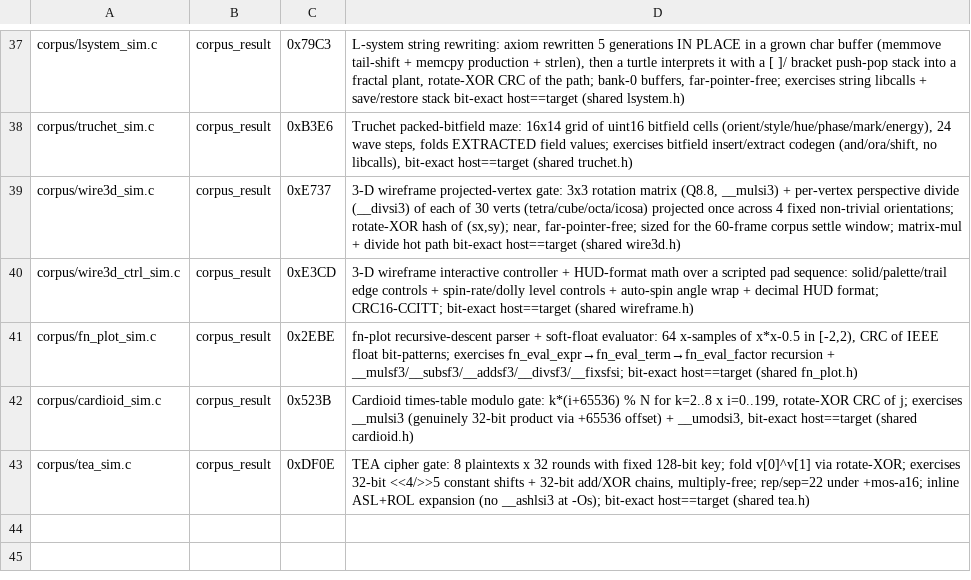
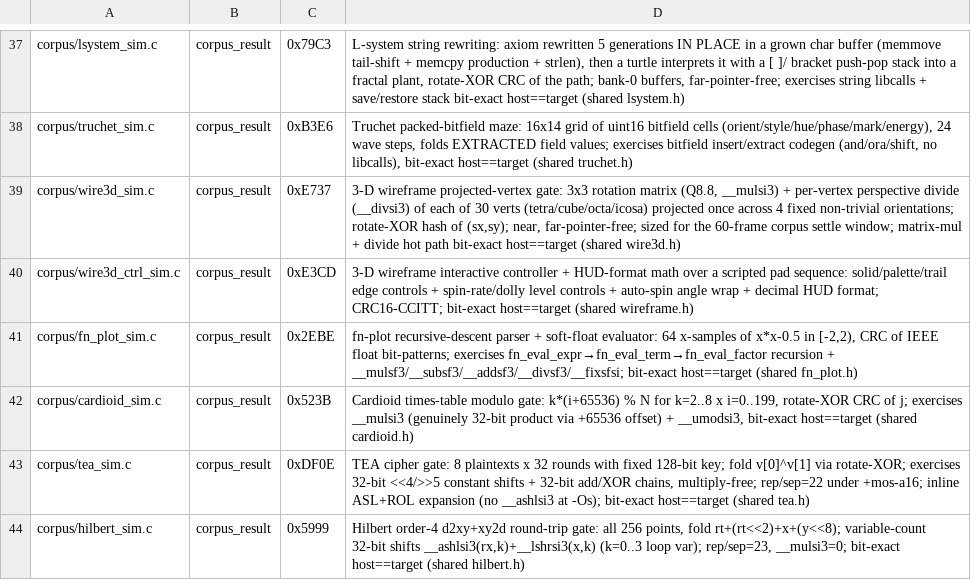
Before and after one commit to wbniv/llvm-mos-65816, a TSV file: examples/snes/corpus/expected.tsv, drawn as a sheet; only a part is shown, gaps mark what is left out.

```diff
--- a/examples/snes/corpus/expected.tsv
+++ b/examples/snes/corpus/expected.tsv
@@ -43 +43,2 @@ corpus/cardioid_sim.c	corpus_result	0x523B	Cardioid times-table modulo gate: k*(
 corpus/tea_sim.c	corpus_result	0xDF0E	TEA cipher gate: 8 plaintexts x 32 rounds with fixed 128-bit key; fold v[0]^v[1] via rotate-XOR; exercises 32-bit <<4/>>5 constant shifts + 32-bit add/XOR chains, multiply-free; rep/sep=22 under +mos-a16; inline ASL+ROL expansion (no __ashlsi3 at -Os); bit-exact host==target (shared tea.h)
+corpus/hilbert_sim.c	corpus_result	0x5999	Hilbert order-4 d2xy+xy2d round-trip gate: all 256 points, fold rt+(rt<<2)+x+(y<<8); variable-count 32-bit shifts __ashlsi3(rx,k)+__lshrsi3(x,k) (k=0..3 loop var); rep/sep=23, __mulsi3=0; bit-exact host==target (shared hilbert.h)
```
Also changed, not shown: 11 other files.
